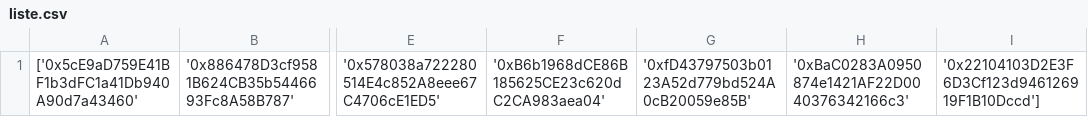
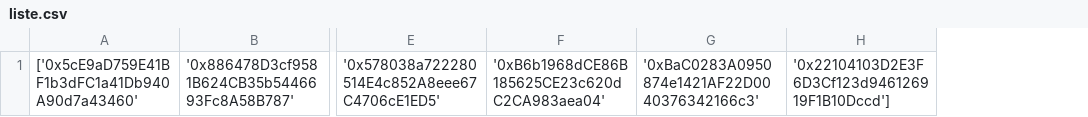
Before and after one commit to Oxraptorbot/liste, a CSV file: liste.csv, drawn as a sheet; only a part is shown, gaps mark what is left out; the diff names each change by its address in the sheet, - before the commit and + after, or states it on an @@ line.

Commit message:
your_commit_message

```diff
--- a/liste.csv
+++ b/liste.csv
-column G, row 1: '0xfD43797503b0123A52d779bd524A0cB20059e85B'
```
